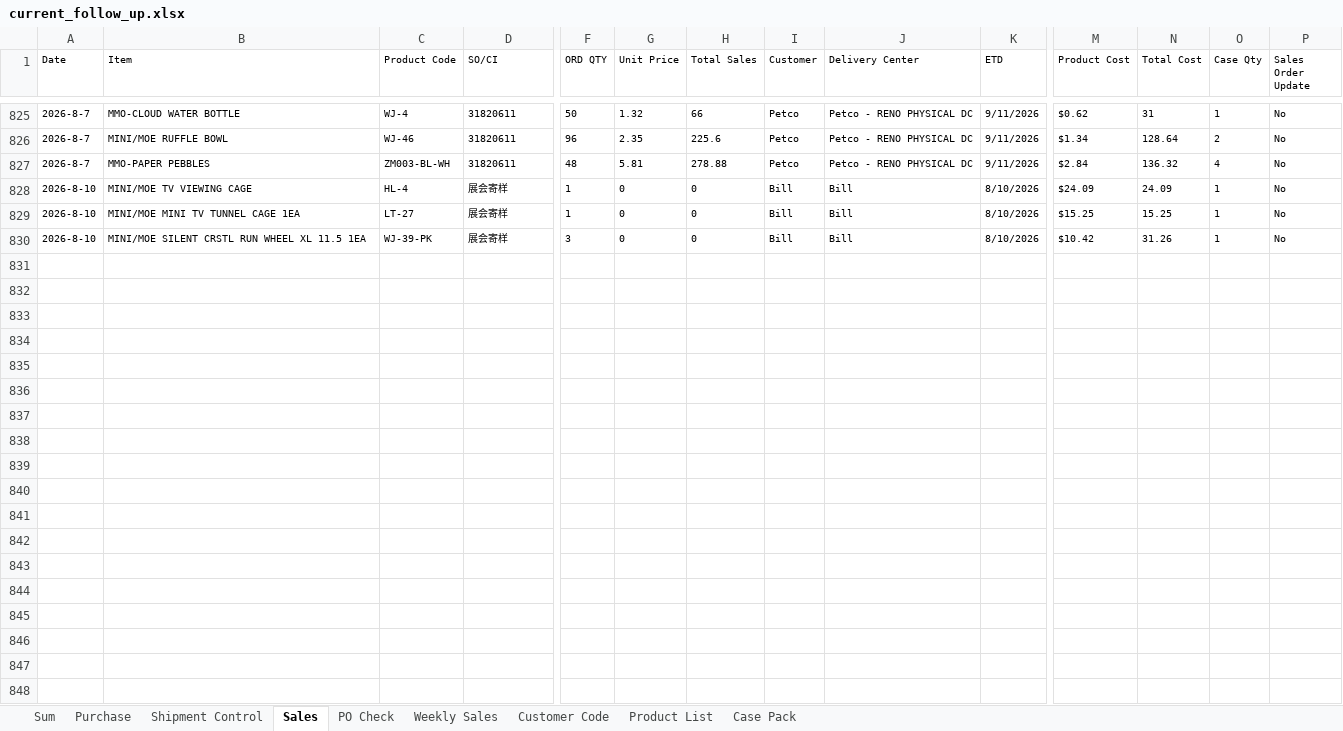
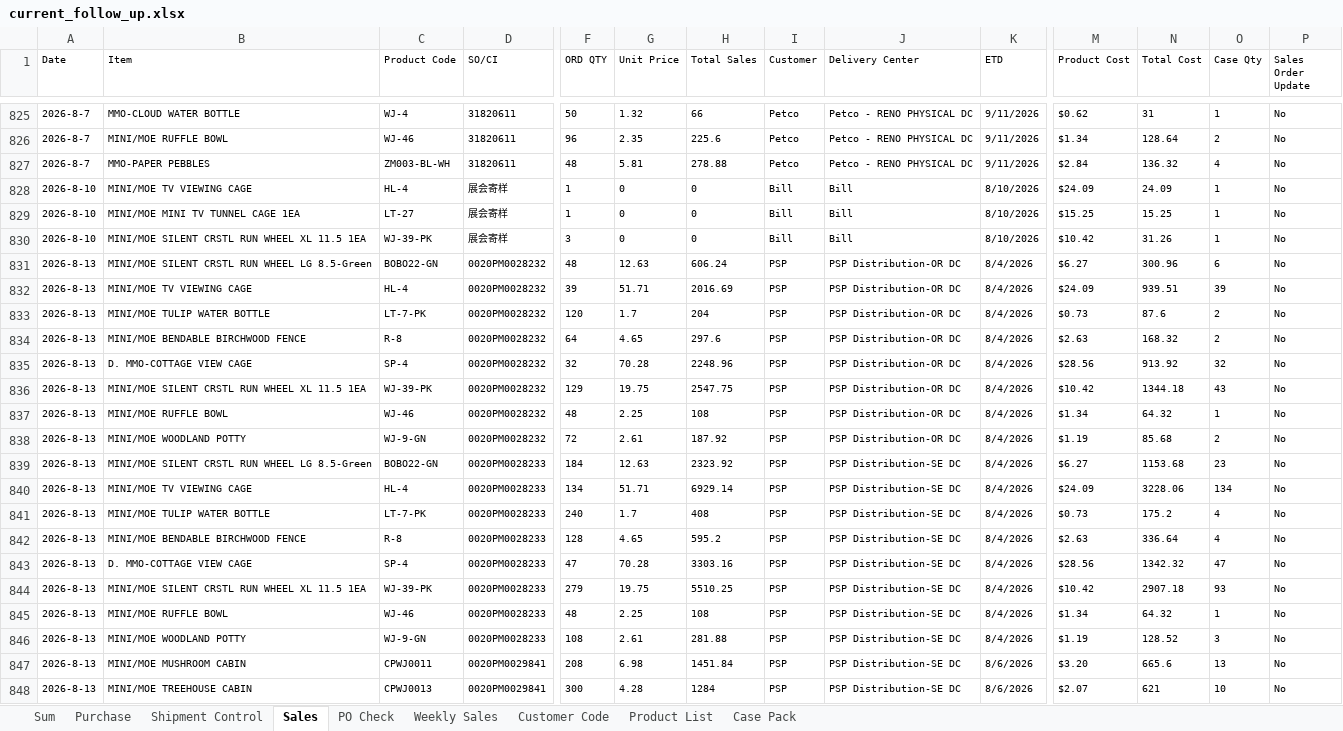
Before and after one commit to nicolechu111111-lgtm/scm-risk-dashboard, an Excel workbook: data/current_follow_up.xlsx, sheet Sales, drawn as a sheet; only a part is shown, gaps mark what is left out; values as stored, in another font and other column widths than the file's, no borders; rows hold the shown columns only; the diff covers the shown part only; the diff names each change by its address in the sheet, - before the commit and + after, or states it on an @@ line.

Commit message:
更新当前 Follow Up 数据

```diff
--- a/data/current_follow_up.xlsx (sheet Sales)
+++ b/data/current_follow_up.xlsx (sheet Sales)
+row 831: 2026-8-13 | MINI/MOE SILENT CRSTL RUN WHEEL LG 8.5-Green | BOBO22-GN | 0020PM0028232 | 48 | 12.63 | 606.24 | PSP | PSP Distribution-OR DC | 8/4/2026 | $6.27 | 300.96 | 6 | No
+row 832: 2026-8-13 | MINI/MOE TV VIEWING CAGE | HL-4 | 0020PM0028232 | 39 | 51.71 | 2016.69 | PSP | PSP Distribution-OR DC | 8/4/2026 | $24.09 | 939.51 | 39 | No
+row 833: 2026-8-13 | MINI/MOE TULIP WATER BOTTLE | LT-7-PK | 0020PM0028232 | 120 | 1.7 | 204 | PSP | PSP Distribution-OR DC | 8/4/2026 | $0.73 | 87.6 | 2 | No
+row 834: 2026-8-13 | MINI/MOE BENDABLE BIRCHWOOD FENCE | R-8 | 0020PM0028232 | 64 | 4.65 | 297.6 | PSP | PSP Distribution-OR DC | 8/4/2026 | $2.63 | 168.32 | 2 | No
+row 835: 2026-8-13 | D. MMO-COTTAGE VIEW CAGE | SP-4 | 0020PM0028232 | 32 | 70.28 | 2248.96 | PSP | PSP Distribution-OR DC | 8/4/2026 | $28.56 | 913.92 | 32 | No
+row 836: 2026-8-13 | MINI/MOE SILENT CRSTL RUN WHEEL XL 11.5 1EA | WJ-39-PK | 0020PM0028232 | 129 | 19.75 | 2547.75 | PSP | PSP Distribution-OR DC | 8/4/2026 | $10.42 | 1344.18 | 43 | No
+row 837: 2026-8-13 | MINI/MOE RUFFLE BOWL | WJ-46 | 0020PM0028232 | 48 | 2.25 | 108 | PSP | PSP Distribution-OR DC | 8/4/2026 | $1.34 | 64.32 | 1 | No
+row 838: 2026-8-13 | MINI/MOE WOODLAND POTTY | WJ-9-GN | 0020PM0028232 | 72 | 2.61 | 187.92 | PSP | PSP Distribution-OR DC | 8/4/2026 | $1.19 | 85.68 | 2 | No
+row 839: 2026-8-13 | MINI/MOE SILENT CRSTL RUN WHEEL LG 8.5-Green | BOBO22-GN | 0020PM0028233 | 184 | 12.63 | 2323.92 | PSP | PSP Distribution-SE DC | 8/4/2026 | $6.27 | 1153.68 | 23 | No
+row 840: 2026-8-13 | MINI/MOE TV VIEWING CAGE | HL-4 | 0020PM0028233 | 134 | 51.71 | 6929.14 | PSP | PSP Distribution-SE DC | 8/4/2026 | $24.09 | 3228.06 | 134 | No
+row 841: 2026-8-13 | MINI/MOE TULIP WATER BOTTLE | LT-7-PK | 0020PM0028233 | 240 | 1.7 | 408 | PSP | PSP Distribution-SE DC | 8/4/2026 | $0.73 | 175.2 | 4 | No
+row 842: 2026-8-13 | MINI/MOE BENDABLE BIRCHWOOD FENCE | R-8 | 0020PM0028233 | 128 | 4.65 | 595.2 | PSP | PSP Distribution-SE DC | 8/4/2026 | $2.63 | 336.64 | 4 | No
+row 843: 2026-8-13 | D. MMO-COTTAGE VIEW CAGE | SP-4 | 0020PM0028233 | 47 | 70.28 | 3303.16 | PSP | PSP Distribution-SE DC | 8/4/2026 | $28.56 | 1342.32 | 47 | No
+row 844: 2026-8-13 | MINI/MOE SILENT CRSTL RUN WHEEL XL 11.5 1EA | WJ-39-PK | 0020PM0028233 | 279 | 19.75 | 5510.25 | PSP | PSP Distribution-SE DC | 8/4/2026 | $10.42 | 2907.18 | 93 | No
+row 845: 2026-8-13 | MINI/MOE RUFFLE BOWL | WJ-46 | 0020PM0028233 | 48 | 2.25 | 108 | PSP | PSP Distribution-SE DC | 8/4/2026 | $1.34 | 64.32 | 1 | No
+row 846: 2026-8-13 | MINI/MOE WOODLAND POTTY | WJ-9-GN | 0020PM0028233 | 108 | 2.61 | 281.88 | PSP | PSP Distribution-SE DC | 8/4/2026 | $1.19 | 128.52 | 3 | No
+row 847: 2026-8-13 | MINI/MOE MUSHROOM CABIN | CPWJ0011 | 0020PM0029841 | 208 | 6.98 | 1451.84 | PSP | PSP Distribution-SE DC | 8/6/2026 | $3.20 | 665.6 | 13 | No
+row 848: 2026-8-13 | MINI/MOE TREEHOUSE CABIN | CPWJ0013 | 0020PM0029841 | 300 | 4.28 | 1284 | PSP | PSP Distribution-SE DC | 8/6/2026 | $2.07 | 621 | 10 | No
```
Also changed, not shown: 10 added rows elsewhere in this sheet, sheet Sum.
